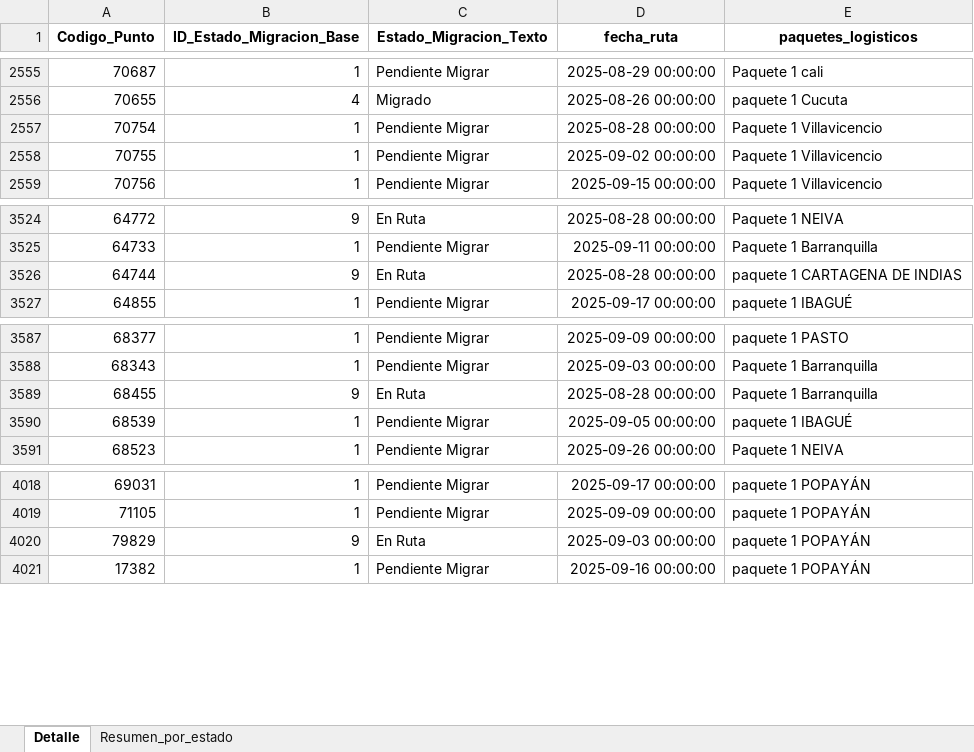
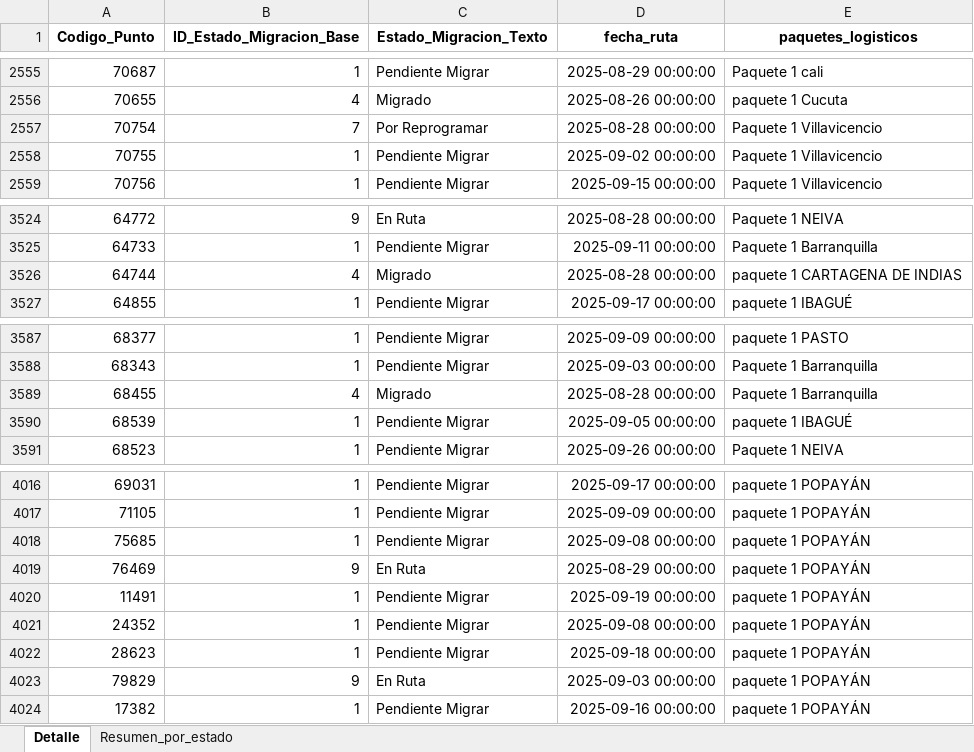
Before and after one commit to slenis01/Gestion_migracion_tablero, an Excel workbook: Resultado/estado_gestion_todos.xlsx, sheet Detalle, drawn as a sheet; only a part is shown, gaps mark what is left out; values as stored, in another font and other column widths than the file's, no borders; the diff covers the shown part only; the diff names each change by its address in the sheet, - before the commit and + after, or states it on an @@ line.

Commit message:
act_28_1500

```diff
--- a/Resultado/estado_gestion_todos.xlsx (sheet Detalle)
+++ b/Resultado/estado_gestion_todos.xlsx (sheet Detalle)
-B2557 (ID_Estado_Migracion_Base): 1
+B2557 (ID_Estado_Migracion_Base): 7
-C2557 (Estado_Migracion_Texto): Pendiente Migrar
+C2557 (Estado_Migracion_Texto): Por Reprogramar
-B3526 (ID_Estado_Migracion_Base): 9
+B3526 (ID_Estado_Migracion_Base): 4
-C3526 (Estado_Migracion_Texto): En Ruta
+C3526 (Estado_Migracion_Texto): Migrado
-B3589 (ID_Estado_Migracion_Base): 9
+B3589 (ID_Estado_Migracion_Base): 4
-C3589 (Estado_Migracion_Texto): En Ruta
+C3589 (Estado_Migracion_Texto): Migrado
@@ row 4005 moved to row 4018: 75685 @@
@@ row 4006 moved to row 4019: 76469 @@
@@ row 4007 moved to row 4020: 11491 @@
@@ row 4008 moved to row 4021: 24352 @@
@@ row 4014 moved to row 4022: 28623 @@
```
Also changed, not shown: 85 moved rows elsewhere in this sheet, sheet Resumen_por_estado.
